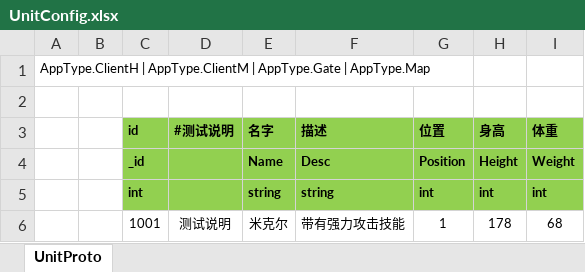
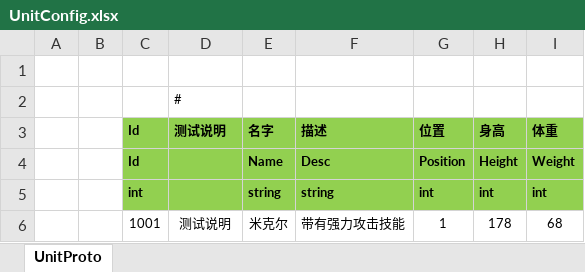
Before and after one commit to FlameskyDexive/Legends-Of-Heroes, an Excel workbook: Excel/UnitConfig.xlsx, sheet UnitProto, drawn as a sheet; values as stored, in another font and other column widths than the file's, no borders; removed rows and columns are numbered as before the commit, all else as after; the diff names each change by its address in the sheet, - before the commit and + after, or states it on an @@ line.

Commit message:
export excel bat

```diff
--- a/Excel/UnitConfig.xlsx (sheet UnitProto)
+++ b/Excel/UnitConfig.xlsx (sheet UnitProto)
-row 1: AppType.ClientH | AppType.ClientM | AppType.Gate | AppType.Map
+row 2:  |  |  | #
-C3: id
+C3: Id
-D3: #测试说明
+D3: 测试说明
-C4: _id
+C4: Id
```
Also changed, not shown: 6 other files.
